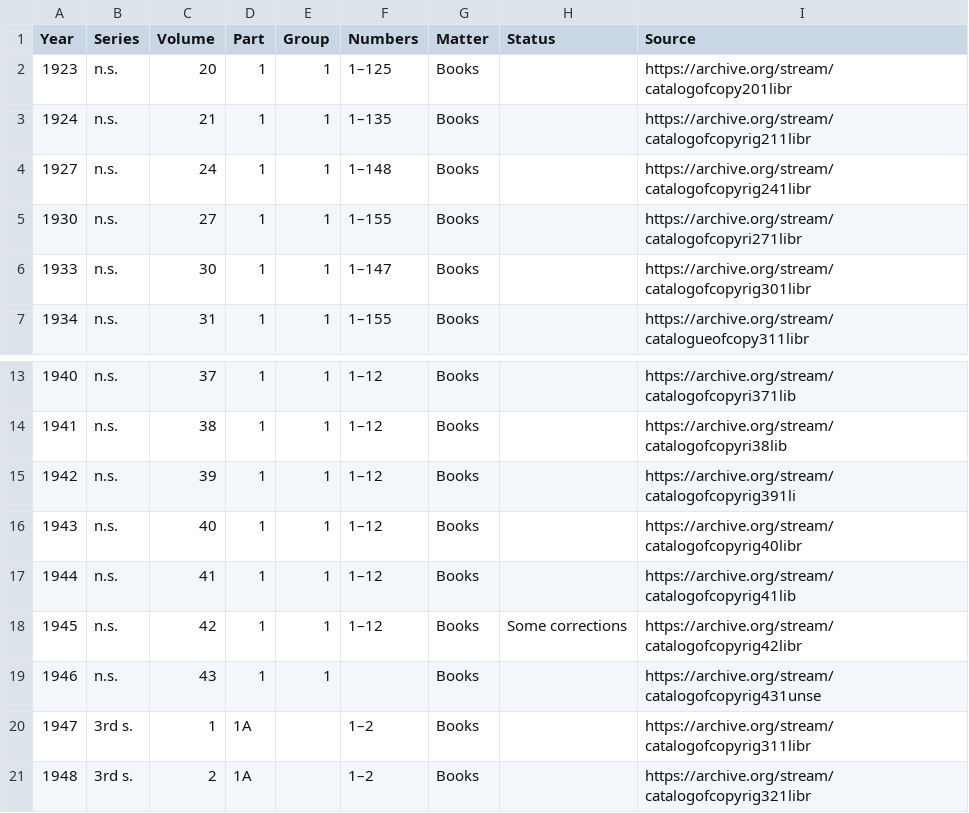
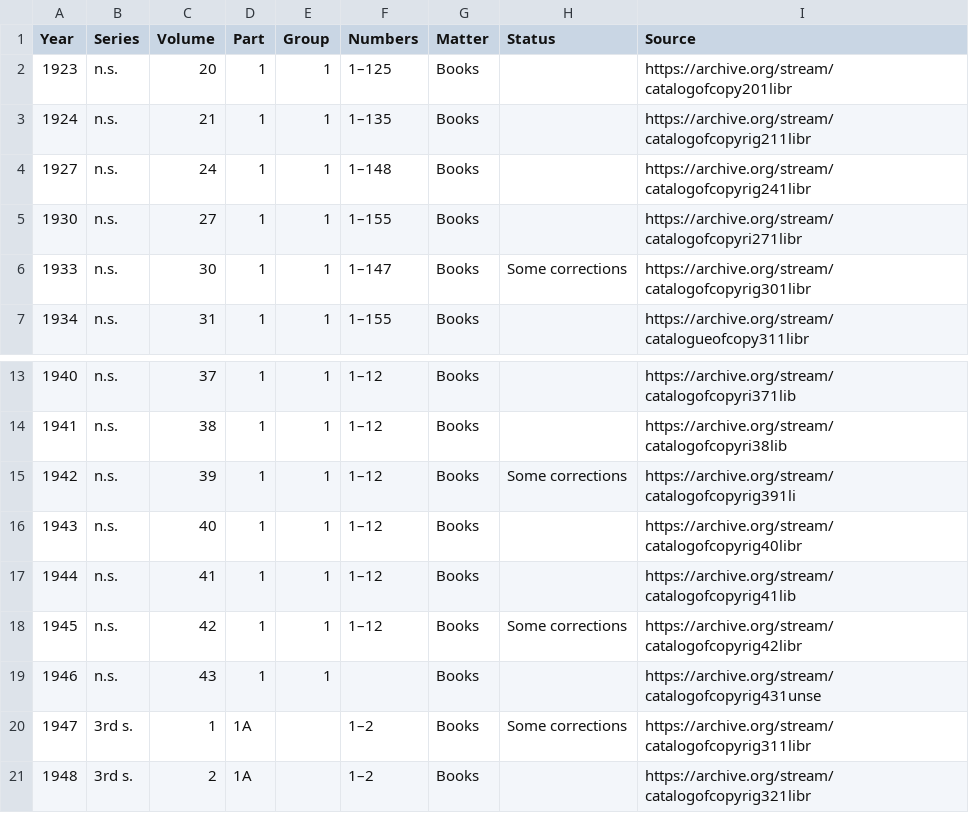
Before and after one commit to NYPL/catalog_of_copyright_entries_project, a TSV file: xml/TOC.tsv, drawn as a sheet; only a part is shown, gaps mark what is left out.

Commit message:
Regenerate index

```diff
--- a/xml/TOC.tsv
+++ b/xml/TOC.tsv
@@ -5,3 +5,3 @@
 1930	"n.s."	27	"1"	1	"1–155"	"Books"	""	"https://archive.org/stream/catalogofcopyri271libr"
-1933	"n.s."	30	"1"	1	"1–147"	"Books"	""	"https://archive.org/stream/catalogofcopyrig301libr"
+1933	"n.s."	30	"1"	1	"1–147"	"Books"	"Some corrections"	"https://archive.org/stream/catalogofcopyrig301libr"
 1934	"n.s."	31	"1"	1	"1–155"	"Books"	""	"https://archive.org/stream/catalogueofcopy311libr"
@@ -14,3 +14,3 @@
 1941	"n.s."	38	"1"	1	"1–12"	"Books"	""	"https://archive.org/stream/catalogofcopyri38lib"
-1942	"n.s."	39	"1"	1	"1–12"	"Books"	""	"https://archive.org/stream/catalogofcopyrig391li"
+1942	"n.s."	39	"1"	1	"1–12"	"Books"	"Some corrections"	"https://archive.org/stream/catalogofcopyrig391li"
 1943	"n.s."	40	"1"	1	"1–12"	"Books"	""	"https://archive.org/stream/catalogofcopyrig40libr"
@@ -19,3 +19,3 @@
 1946	"n.s."	43	"1"	1	""	"Books"	""	"https://archive.org/stream/catalogofcopyrig431unse"
-1947	"3rd s."	1	"1A"	""	"1–2"	"Books"	""	"https://archive.org/stream/catalogofcopyrig311libr"
+1947	"3rd s."	1	"1A"	""	"1–2"	"Books"	"Some corrections"	"https://archive.org/stream/catalogofcopyrig311libr"
 1948	"3rd s."	2	"1A"	""	"1–2"	"Books"	""	"https://archive.org/stream/catalogofcopyrig321libr"
```
